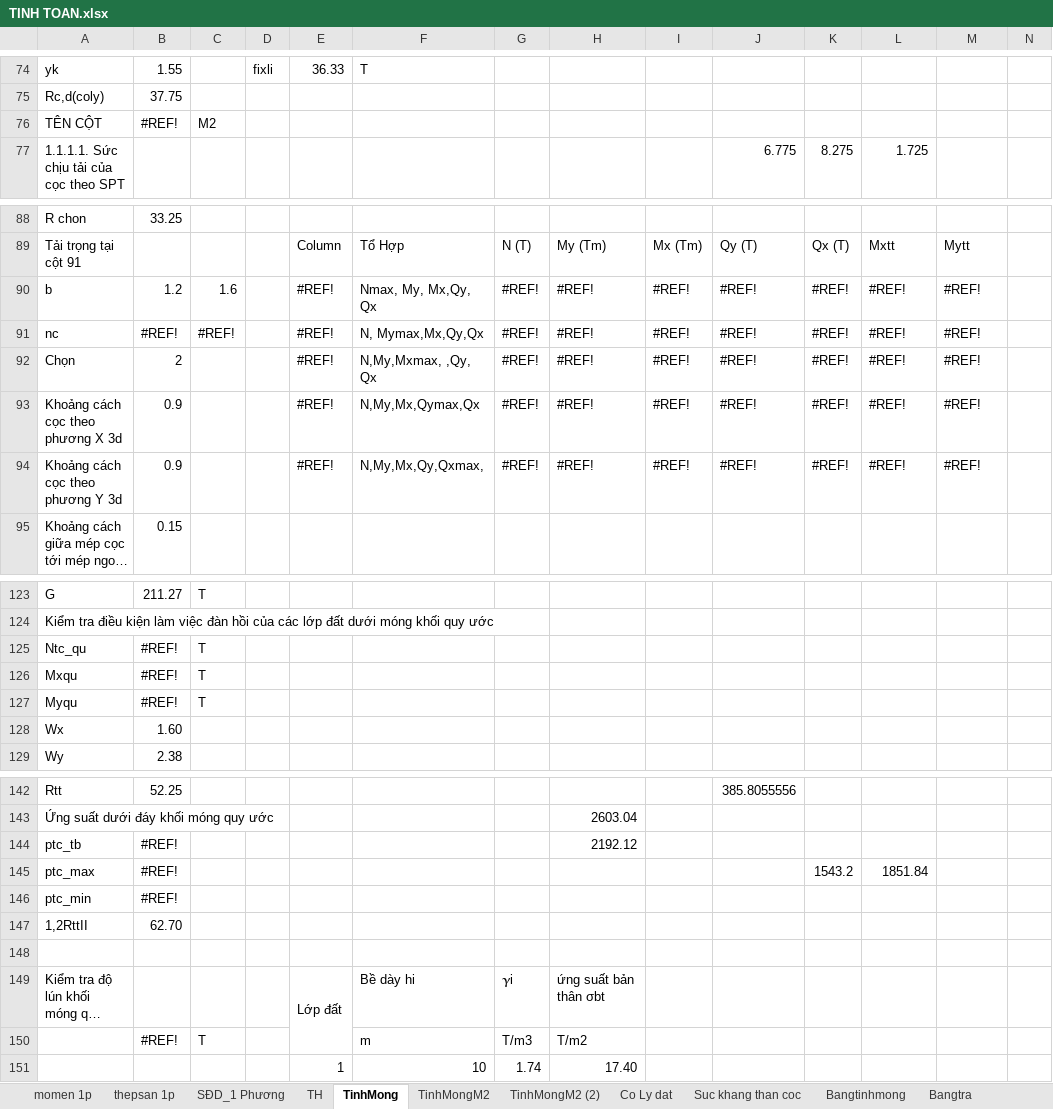
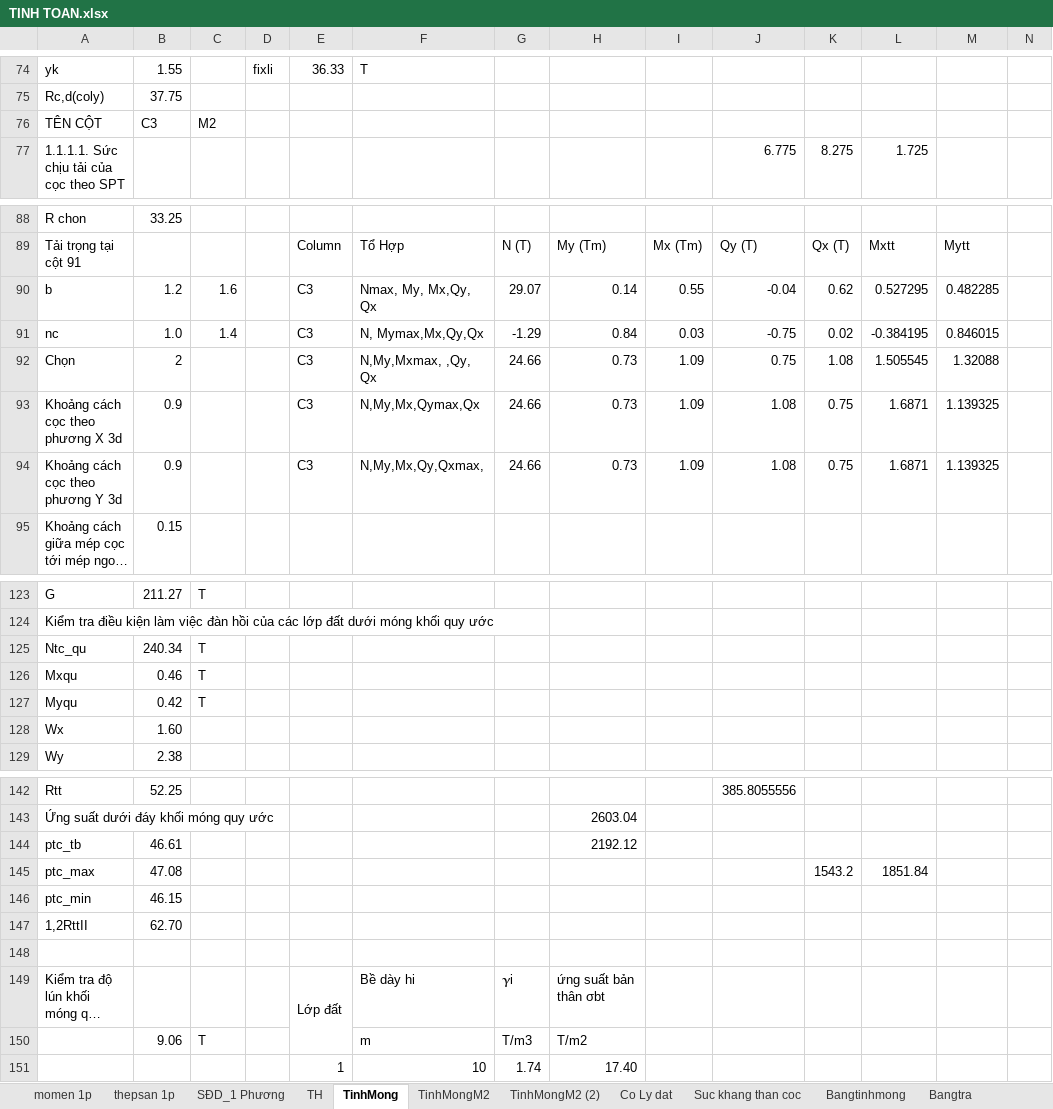
Before and after one commit to cmthanhst/LVTN, an Excel workbook: Thuyet minh/TINH TOAN.xlsx, sheet TinhMong, drawn as a sheet; only a part is shown, gaps mark what is left out; long unchanged cells end in …; values as stored, in another font and other column widths than the file's, no cell formats; charts and pictures not drawn; removed rows and columns are numbered as before the commit, all else as after; rows hold the shown columns only; the diff covers the shown part only; the diff names each change by its address in the sheet, - before the commit and + after, or states it on an @@ line.

Commit message:
Copy lại sheet Tính Móng, Tính Móng M2, Tính Móng M2 (2) Từ bản đầu tiên mới up
File Tinh Toan.xls bị lỗi 3 sheet trên

```diff
--- a/Thuyet minh/TINH TOAN.xlsx (sheet TinhMong)
+++ b/Thuyet minh/TINH TOAN.xlsx (sheet TinhMong)
-B76: #REF!
+B76: C3
-E90: #REF!
+E90: C3
-G90: #REF!
+G90: 29.07
-H90: #REF!
+H90: 0.14
-I90: #REF!
+I90: 0.55
-J90: #REF!
+J90: -0.04
-K90: #REF!
+K90: 0.62
-L90: #REF!
+L90: 0.527295
-M90: #REF!
+M90: 0.482285
-row 91: nc | #REF! | #REF! |  | #REF! | N, Mymax,Mx,Qy,Qx | #REF! | #REF! | #REF! | #REF! | #REF! | #REF! | #REF!
-row 92: Chọn | 2 |  |  | #REF! | N,My,Mxmax, ,Qy, Qx | #REF! | #REF! | #REF! | #REF! | #REF! | #REF! | #REF!
-row 93: Khoảng cách cọc theo phương X 3d | 0.9 |  |  | #REF! | N,My,Mx,Qymax,Qx | #REF! | #REF! | #REF! | #REF! | #REF! | #REF! | #REF!
-row 94: Khoảng cách cọc theo phương Y 3d | 0.9 |  |  | #REF! | N,My,Mx,Qy,Qxmax, | #REF! | #REF! | #REF! | #REF! | #REF! | #REF! | #REF!
+row 91: nc | 1.0 | 1.4 |  | C3 | N, Mymax,Mx,Qy,Qx | -1.29 | 0.84 | 0.03 | -0.75 | 0.02 | -0.384195 | 0.846015
+row 92: Chọn | 2 |  |  | C3 | N,My,Mxmax, ,Qy, Qx | 24.66 | 0.73 | 1.09 | 0.75 | 1.08 | 1.505545 | 1.32088
+row 93: Khoảng cách cọc theo phương X 3d | 0.9 |  |  | C3 | N,My,Mx,Qymax,Qx | 24.66 | 0.73 | 1.09 | 1.08 | 0.75 | 1.6871 | 1.139325
+row 94: Khoảng cách cọc theo phương Y 3d | 0.9 |  |  | C3 | N,My,Mx,Qy,Qxmax, | 24.66 | 0.73 | 1.09 | 1.08 | 0.75 | 1.6871 | 1.139325
-B125: #REF!
+B125: 240.34
-B126: #REF!
+B126: 0.46
-B127: #REF!
+B127: 0.42
-B144: #REF!
+B144: 46.61
-B145: #REF!
+B145: 47.08
-B146: #REF!
+B146: 46.15
-B150: #REF!
+B150: 9.06
```
Also changed, not shown: 90 edited cells elsewhere in this sheet, sheet TinhMongM2, sheet TinhMongM2 (2), cell formats, formulas that keep their value, charts or pictures.
